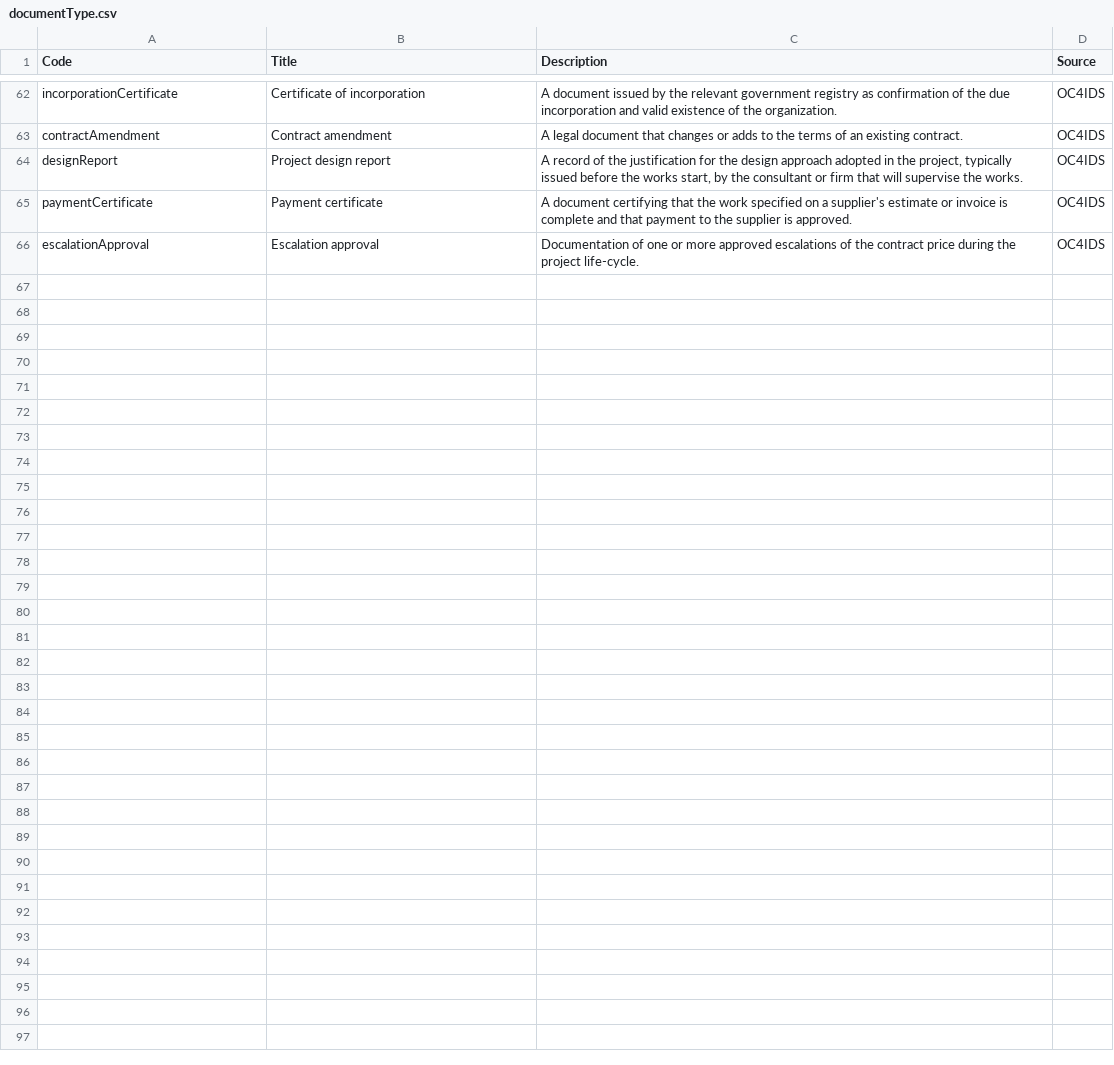
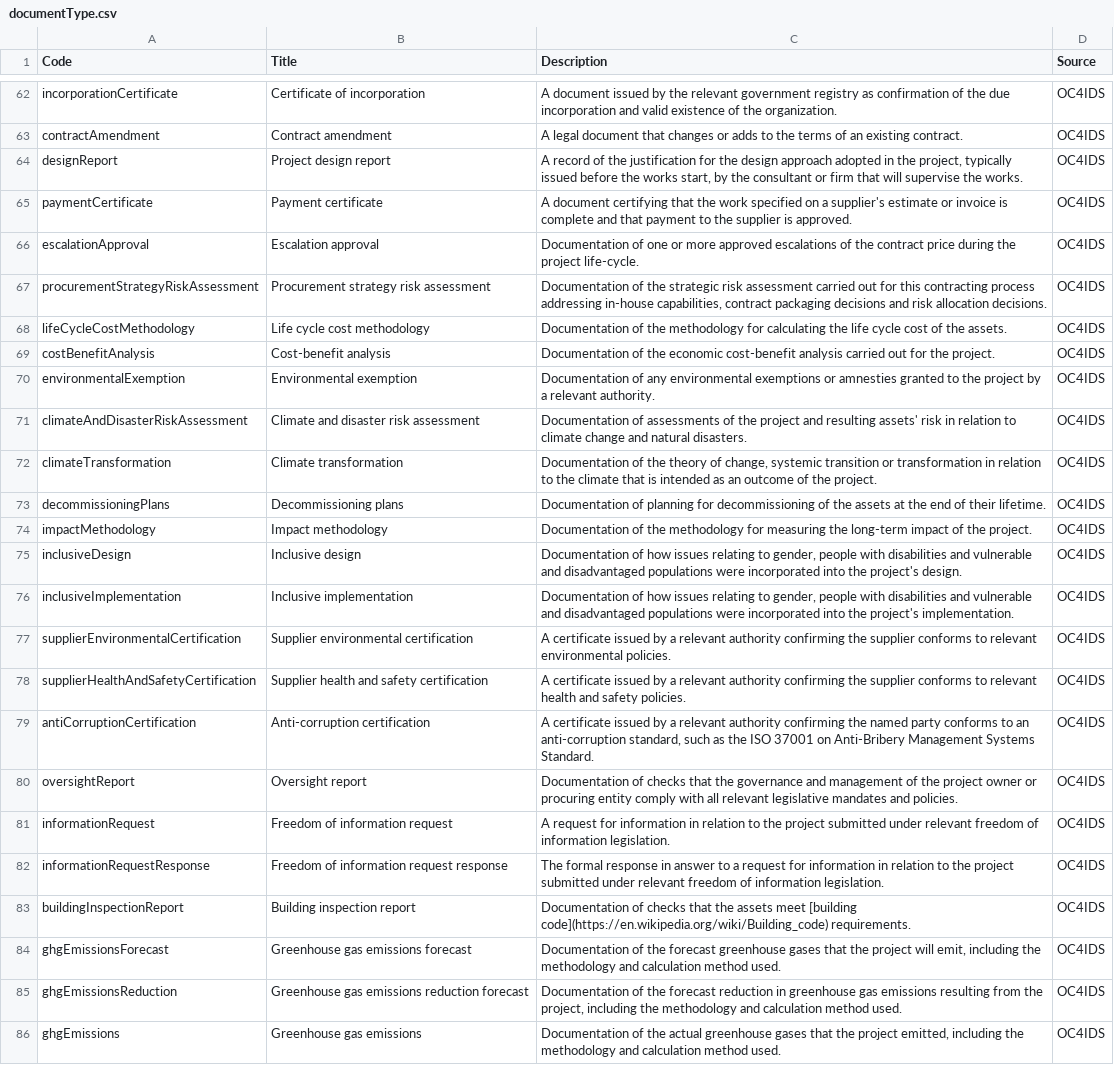
Before and after one commit to open-contracting/infrastructure, a CSV file: schema/project-level/codelists/documentType.csv, drawn as a sheet; only a part is shown, gaps mark what is left out.

Commit message:
documentType.csv: add sustainability related codes

```diff
--- a/schema/project-level/codelists/documentType.csv
+++ b/schema/project-level/codelists/documentType.csv
@@ -66 +66,21 @@ paymentCertificate,Payment certificate,A document certifying that the work speci
 escalationApproval,Escalation approval,Documentation of one or more approved escalations of the contract price during the project life-cycle.,OC4IDS
+procurementStrategyRiskAssessment,Procurement strategy risk assessment,"Documentation of the strategic risk assessment carried out for this contracting process addressing in-house capabilities, contract packaging decisions and risk allocation decisions.",OC4IDS
+lifeCycleCostMethodology,Life cycle cost methodology,Documentation of the methodology for calculating the life cycle cost of the assets.,OC4IDS
+costBenefitAnalysis,Cost-benefit analysis,Documentation of the economic cost-benefit analysis carried out for the project.,OC4IDS
+environmentalExemption,Environmental exemption,Documentation of any environmental exemptions or amnesties granted to the project by a relevant authority.,OC4IDS
+climateAndDisasterRiskAssessment,Climate and disaster risk assessment,Documentation of assessments of the project and resulting assets' risk in relation to climate change and natural disasters.,OC4IDS
+climateTransformation,Climate transformation,"Documentation of the theory of change, systemic transition or transformation in relation to the climate that is intended as an outcome of the project.",OC4IDS
+decommissioningPlans,Decommissioning plans,Documentation of planning for decommissioning of the assets at the end of their lifetime.,OC4IDS
+impactMethodology,Impact methodology,Documentation of the methodology for measuring the long-term impact of the project.,OC4IDS
+inclusiveDesign,Inclusive design,"Documentation of how issues relating to gender, people with disabilities and vulnerable and disadvantaged populations were incorporated into the project's design.",OC4IDS
+inclusiveImplementation,Inclusive implementation,"Documentation of how issues relating to gender, people with disabilities and vulnerable and disadvantaged populations were incorporated into the project's implementation.",OC4IDS
+supplierEnvironmentalCertification,Supplier environmental certification,A certificate issued by a relevant authority confirming the supplier conforms to relevant environmental policies.,OC4IDS
+supplierHealthAndSafetyCertification,Supplier health and safety certification,A certificate issued by a relevant authority confirming the supplier conforms to relevant health and safety policies.,OC4IDS
+antiCorruptionCertification,Anti-corruption certification,"A certificate issued by a relevant authority confirming the named party conforms to an anti-corruption standard, such as the ISO 37001 on Anti-Bribery Management Systems Standard.",OC4IDS
+oversightReport,Oversight report,Documentation of checks that the governance and management of the project owner or procuring entity comply with all relevant legislative mandates and policies.,OC4IDS
+informationRequest,Freedom of information request,A request for information in relation to the project submitted under relevant freedom of information legislation.,OC4IDS
+informationRequestResponse,Freedom of information request response,The formal response in answer to a request for information in relation to the project submitted under relevant freedom of information legislation.,OC4IDS
+buildingInspectionReport,Building inspection report,Documentation of checks that the assets meet [building code](https://en.wikipedia.org/wiki/Building_code) requirements.,OC4IDS
+ghgEmissionsForecast,Greenhouse gas emissions forecast,"Documentation of the forecast greenhouse gases that the project will emit, including the methodology and calculation method used.",OC4IDS
+ghgEmissionsReduction,Greenhouse gas emissions reduction forecast,"Documentation of the forecast reduction in greenhouse gas emissions resulting from the project, including the methodology and calculation method used.",OC4IDS
+ghgEmissions,Greenhouse gas emissions,"Documentation of the actual greenhouse gases that the project emitted, including the methodology and calculation method used.",OC4IDS
```
Also changed, not shown: 2 other files.
